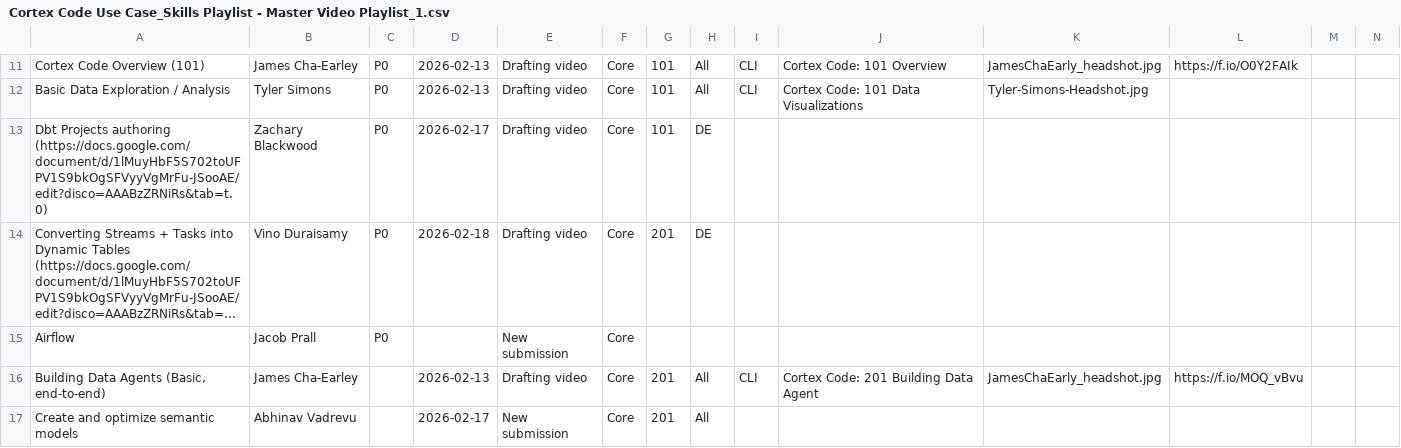
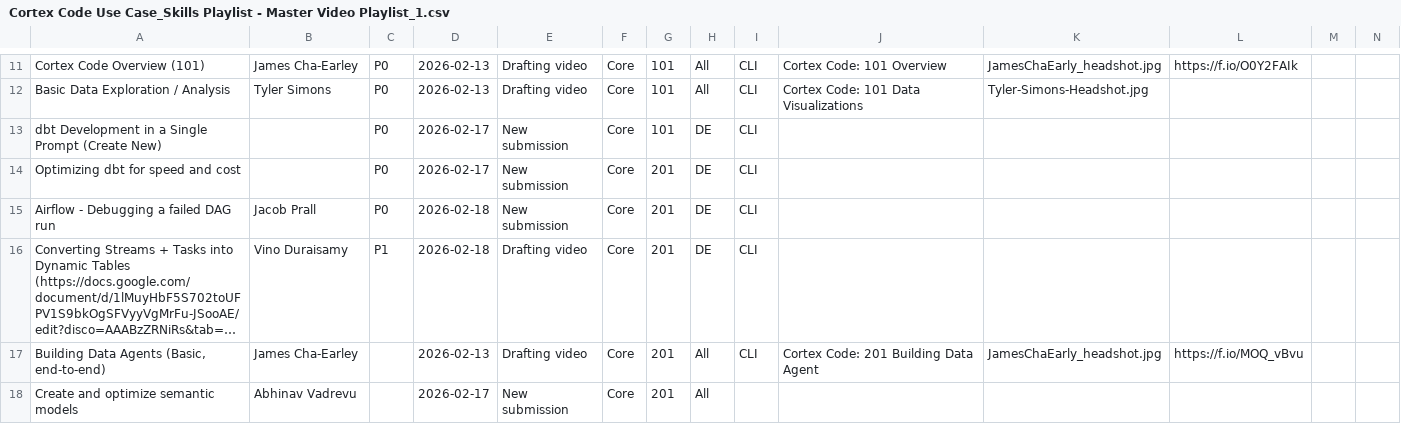
Before and after one commit to Kevinsnowflake/sheets-calendar-app, a CSV file: data/Cortex Code Use Case_Skills Playlist - Master Video Playlist_1.csv, drawn as a sheet; only a part is shown, gaps mark what is left out; long unchanged cells end in …; removed rows and columns are numbered as before the commit, all else as after; rows hold the shown columns only; the diff names each change by its address in the sheet, - before the commit and + after, or states it on an @@ line.

Commit message:
Auto-sync: update data/Cortex Code Use Case_Skills Playlist - Master Video Playlist_1.csv

```diff
--- a/data/Cortex Code Use Case_Skills Playlist - Master Video Playlist_1.csv
+++ b/data/Cortex Code Use Case_Skills Playlist - Master Video Playlist_1.csv
-A13: Dbt Projects authoring (https://docs.google.com/document/d/1lMuyHbF5S702toUFPV1S9bkOgSFVyyVgMrFu-JSooAE/edit?disco=AAABzZRNiRs&tab=t.0)
+A13: dbt Development in a Single Prompt (Create New)
-B13: Zachary Blackwood
+B13: (empty)
-E13: Drafting video
+E13: New submission
-I13: (empty)
+I13: CLI
+row 14: Optimizing dbt for speed and cost |  | P0 | 2026-02-17 | New submission | Core | 201 | DE | CLI
+row 15: Airflow - Debugging a failed DAG run | Jacob Prall | P0 | 2026-02-18 | New submission | Core | 201 | DE | CLI
-C16: P0
+C16: P1
-I16: (empty)
+I16: CLI
-row 15: Airflow | Jacob Prall | P0 |  | New submission | Core
```
